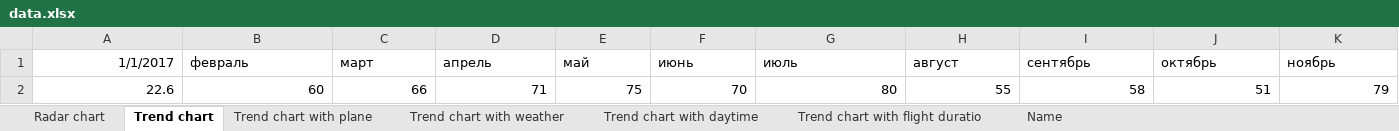
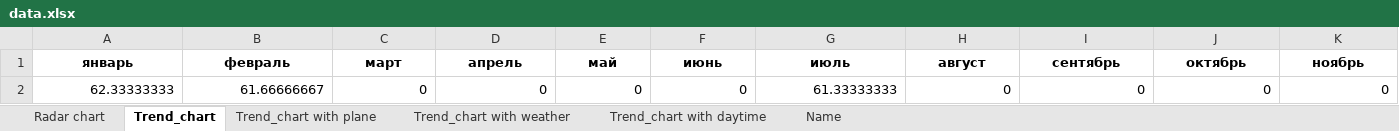
Before and after one commit to kayashik/GTeam_Hack, an Excel workbook: Day 2/data.xlsx, sheet Trend_chart, drawn as a sheet; only a part is shown; values as stored, in another font and other column widths than the file's, no borders; removed rows and columns are numbered as before the commit, all else as after; rows hold the shown columns only; the diff covers the shown part only; the diff names each change by its address in the sheet, - before the commit and + after, or states it on an @@ line.

```diff
--- a/Day 2/data.xlsx (sheet Trend_chart)
+++ b/Day 2/data.xlsx (sheet Trend_chart)
-sheet tab: Trend chart
+sheet tab: Trend_chart
-sheet tab: Trend chart with plane
+sheet tab: Trend_chart with plane
-sheet tab: Trend chart with weather
+sheet tab: Trend_chart with weather
-sheet tab: Trend chart with daytime
+sheet tab: Trend_chart with daytime
-sheet tab: Trend chart with flight duratio
-A1: 1/1/2017
+A1: январь
-A1:K1 bold: off
+A1:K1 bold: on
-A1 alignment: right
+A1 alignment: center
-B1:K1 alignment: left
+B1:K1 alignment: center
-row 2: 22.6 | 60 | 66 | 71 | 75 | 70 | 80 | 55 | 58 | 51 | 79
+row 2: 62.33333333 | 61.66666667 | 0 | 0 | 0 | 0 | 61.33333333 | 0 | 0 | 0 | 0
```
Also changed, not shown: cell formats elsewhere in this sheet, sheet Trend_chart with plane, sheet Trend_chart with weather, sheet Trend_chart with daytime, sheet Radar chart, sheet Name, Day 2/Aircrafts.xlsx, Day 2/Flights.xlsx, 4 other files.
